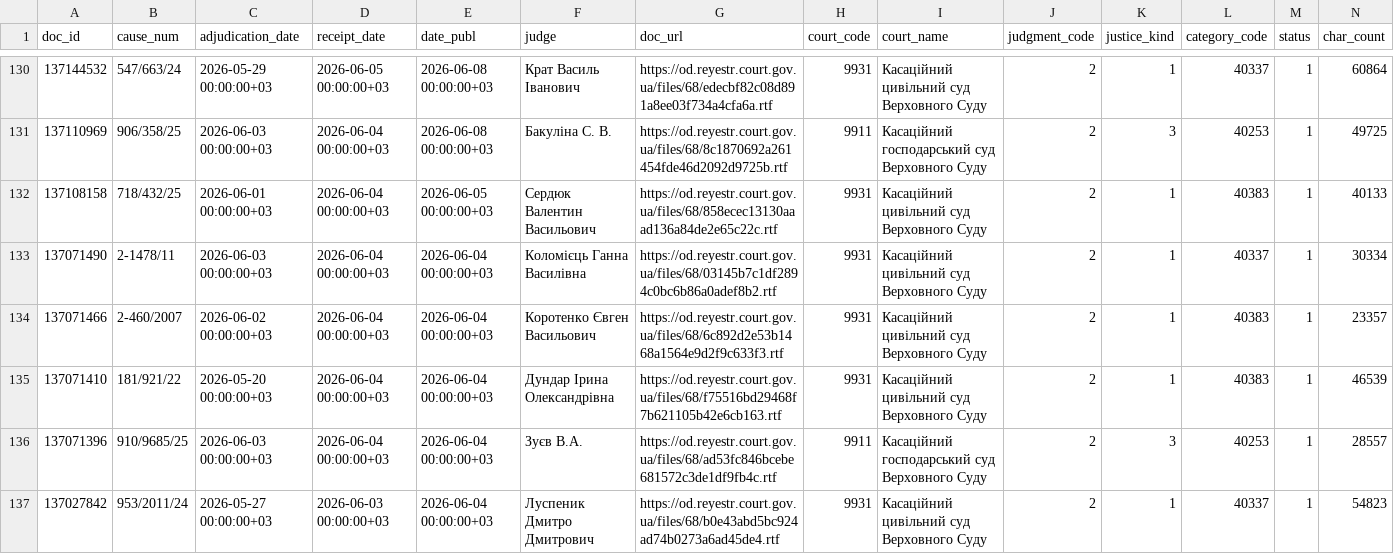
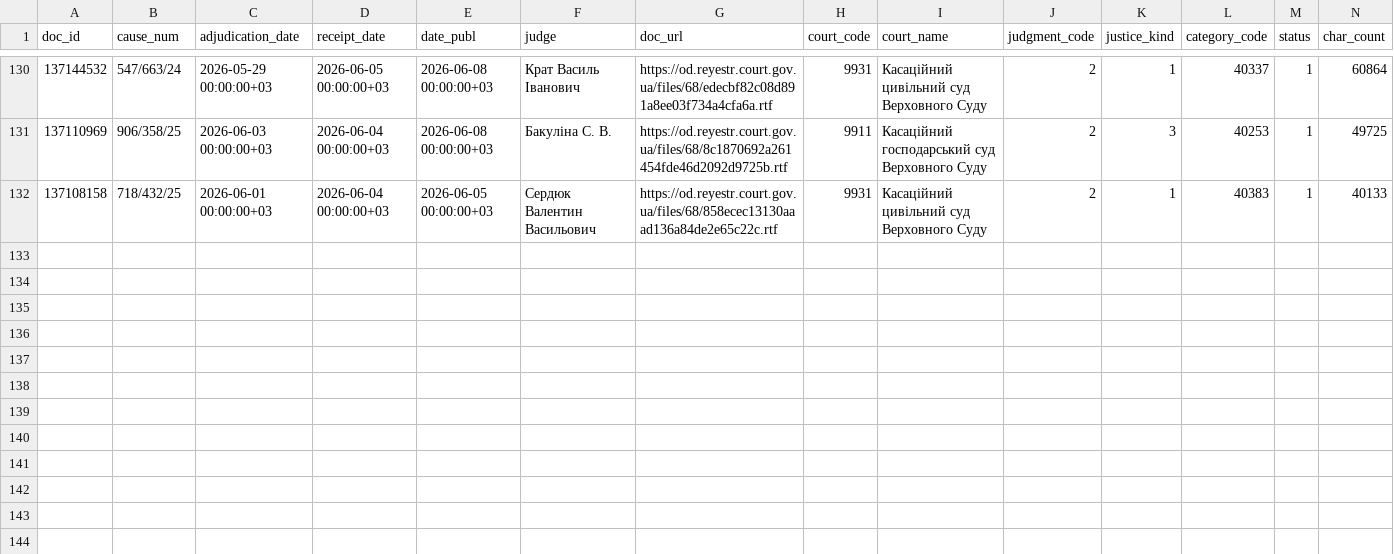
Before and after one commit to apryshchepchuk/VS-legal-digest, a CSV file: data/interim/vp_selected_for_analysis.csv, drawn as a sheet; only a part is shown, gaps mark what is left out; rows hold the shown columns only; the diff names each change by its address in the sheet, - before the commit and + after, or states it on an @@ line.

```diff
--- a/data/interim/vp_selected_for_analysis.csv
+++ b/data/interim/vp_selected_for_analysis.csv
-row 133: 137071490 | 2-1478/11 | 2026-06-03 00:00:00+03 | 2026-06-04 00:00:00+03 | 2026-06-04 00:00:00+03 | Коломієць Ганна Василівна | https://od.reyestr.court.gov.ua/files/68/03145b7c1df2894c0bc6b86a0adef8b2.rtf | 9931 | Касаційний цивільний суд Верховного Суду | 2 | 1 | 40337 | 1 | 30334
-row 134: 137071466 | 2-460/2007 | 2026-06-02 00:00:00+03 | 2026-06-04 00:00:00+03 | 2026-06-04 00:00:00+03 | Коротенко Євген Васильович | https://od.reyestr.court.gov.ua/files/68/6c892d2e53b1468a1564e9d2f9c633f3.rtf | 9931 | Касаційний цивільний суд Верховного Суду | 2 | 1 | 40383 | 1 | 23357
-row 135: 137071410 | 181/921/22 | 2026-05-20 00:00:00+03 | 2026-06-04 00:00:00+03 | 2026-06-04 00:00:00+03 | Дундар Ірина Олександрівна | https://od.reyestr.court.gov.ua/files/68/f75516bd29468f7b621105b42e6cb163.rtf | 9931 | Касаційний цивільний суд Верховного Суду | 2 | 1 | 40383 | 1 | 46539
-row 136: 137071396 | 910/9685/25 | 2026-06-03 00:00:00+03 | 2026-06-04 00:00:00+03 | 2026-06-04 00:00:00+03 | Зуєв В.А. | https://od.reyestr.court.gov.ua/files/68/ad53fc846bcebe681572c3de1df9fb4c.rtf | 9911 | Касаційний господарський суд Верховного Суду | 2 | 3 | 40253 | 1 | 28557
-row 137: 137027842 | 953/2011/24 | 2026-05-27 00:00:00+03 | 2026-06-03 00:00:00+03 | 2026-06-04 00:00:00+03 | Луспеник Дмитро Дмитрович | https://od.reyestr.court.gov.ua/files/68/b0e43abd5bc924ad74b0273a6ad45de4.rtf | 9931 | Касаційний цивільний суд Верховного Суду | 2 | 1 | 40337 | 1 | 54823
```
Also changed, not shown: data/interim/vp_candidates.csv, data/interim/vp_last7.csv, 8 other files.
